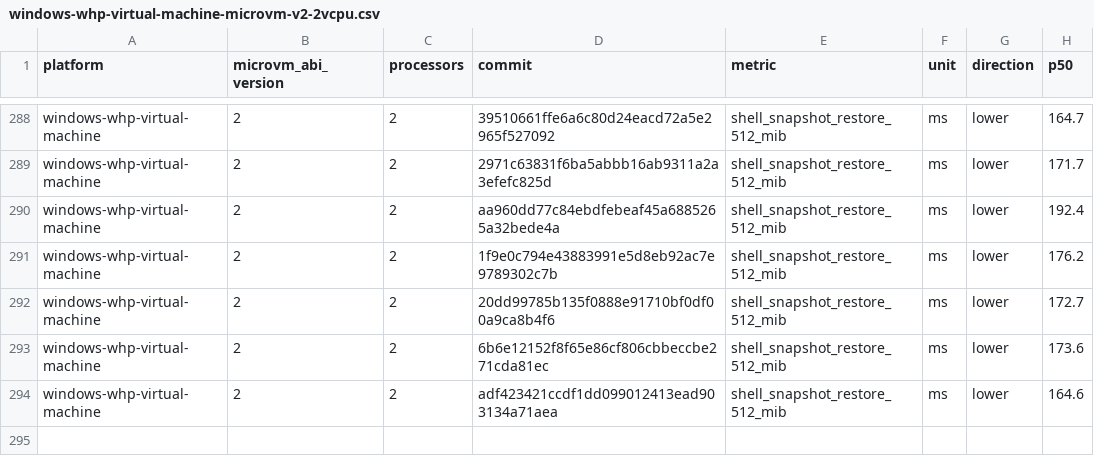
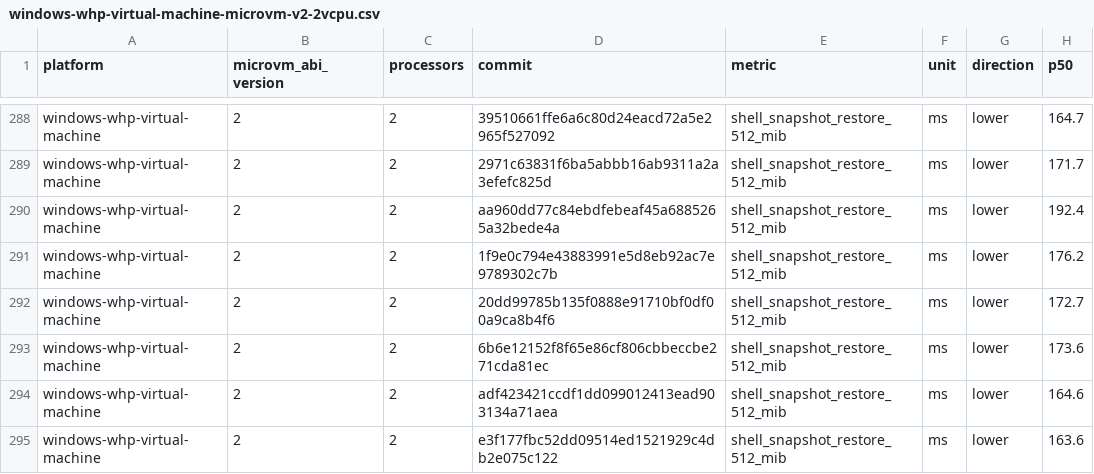
Before and after one commit to Jbansal2/nvx, a CSV file: data/windows-whp-virtual-machine-microvm-v2-2vcpu.csv, drawn as a sheet; only a part is shown, gaps mark what is left out; the diff names each change by its address in the sheet, - before the commit and + after, or states it on an @@ line.

```diff
--- a/data/windows-whp-virtual-machine-microvm-v2-2vcpu.csv
+++ b/data/windows-whp-virtual-machine-microvm-v2-2vcpu.csv
+row 295: windows-whp-virtual-machine | 2 | 2 | e3f177fbc52dd09514ed1521929c4db2e075c122 | shell_snapshot_restore_512_mib | ms | lower | 163.6
```
Also changed, not shown: data/linux-mshv-virtual-machine-microvm-v2-2vcpu.csv, data/linux-mshv-virtual-machine-microvm-v2-4vcpu.csv, 9 other files.
